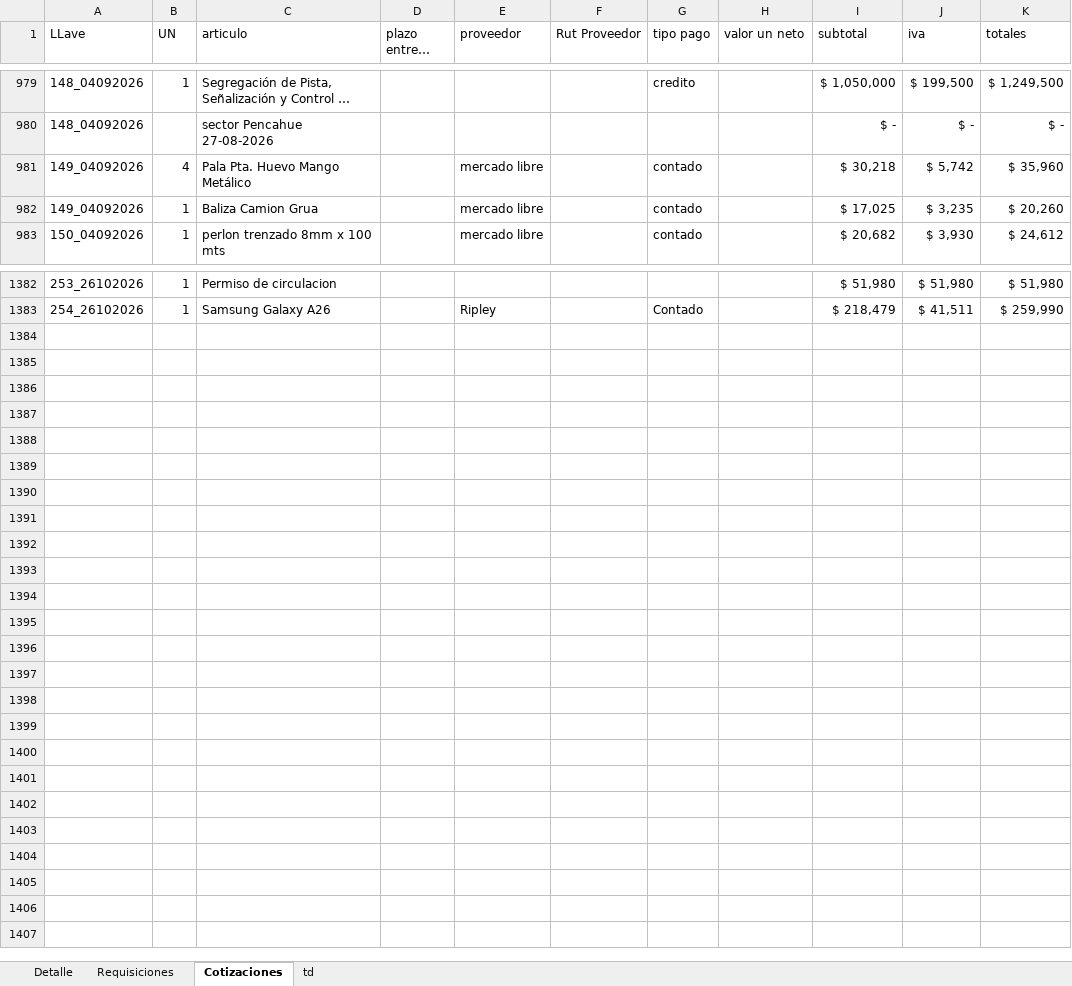
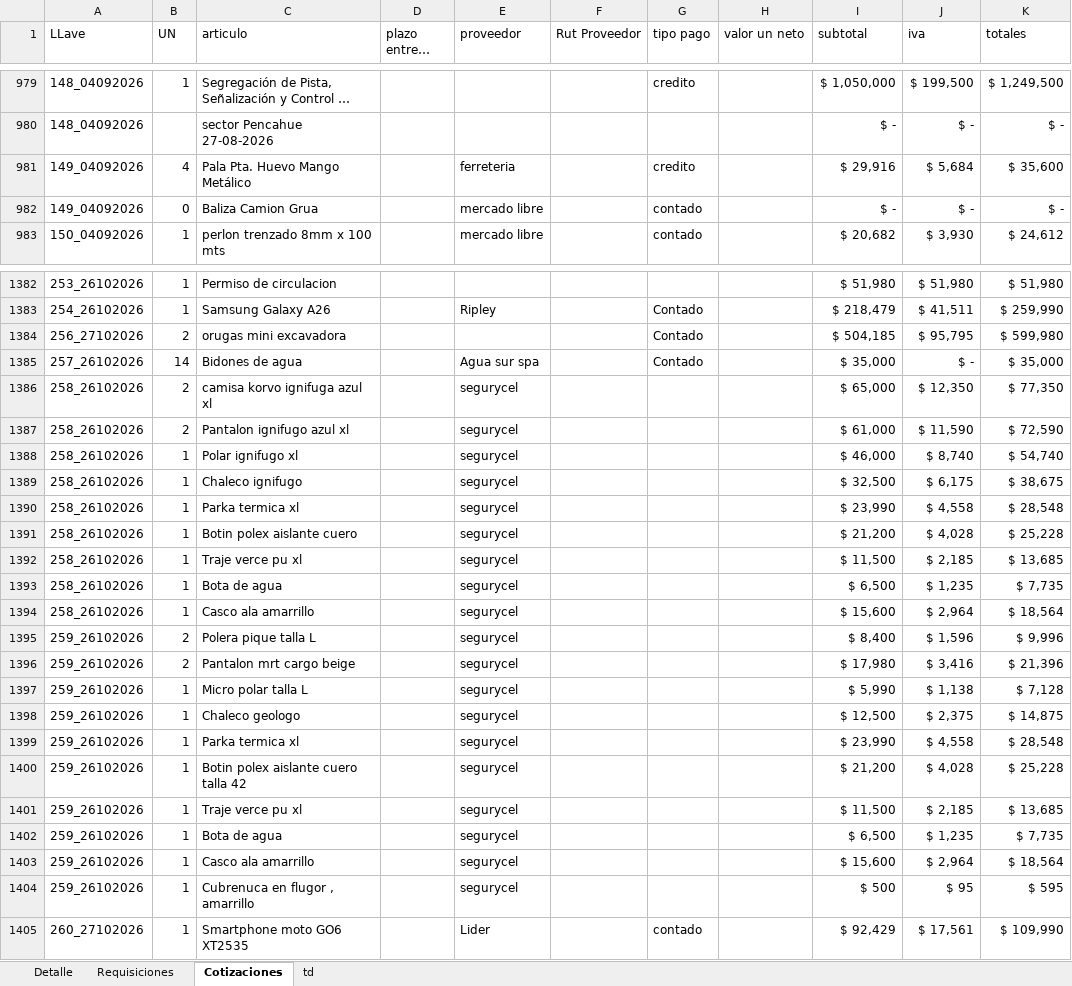
Before and after one commit to RodrigoCay/RequiAA, an Excel workbook: Detalle solicitudes OC.xlsx, sheet Cotizaciones, drawn as a sheet; only a part is shown, gaps mark what is left out; long unchanged cells end in …; values as stored, in another font and other column widths than the file's, no borders; table styles not drawn; rows hold the shown columns only; the diff names each change by its address in the sheet, - before the commit and + after, or states it on an @@ line.

```diff
--- a/Detalle solicitudes OC.xlsx (sheet Cotizaciones)
+++ b/Detalle solicitudes OC.xlsx (sheet Cotizaciones)
-E981 (proveedor): mercado libre
+E981 (proveedor): ferreteria
-G981 (tipo pago): contado
+G981 (tipo pago): credito
-I981 (subtotal): $ 30,218
+I981 (subtotal): $ 29,916
-J981 (iva): $ 5,742
+J981 (iva): $ 5,684
-K981 (totales): $ 35,960
+K981 (totales): $ 35,600
-B982 (UN): 1
+B982 (UN): 0
-I982 (subtotal): $ 17,025
+I982 (subtotal): $ -
-J982 (iva): $ 3,235
+J982 (iva): $ -
-K982 (totales): $ 20,260
+K982 (totales): $ -
+row 1384: 256_27102026 | 2 | orugas mini excavadora |  |  |  | Contado |  | $ 504,185 | $ 95,795 | $ 599,980
+row 1385: 257_26102026 | 14 | Bidones de agua |  | Agua sur spa |  | Contado |  | $ 35,000 | $ - | $ 35,000
+row 1386: 258_26102026 | 2 | camisa korvo ignifuga azul xl |  | segurycel |  |  |  | $ 65,000 | $ 12,350 | $ 77,350
+row 1387: 258_26102026 | 2 | Pantalon ignifugo azul xl |  | segurycel |  |  |  | $ 61,000 | $ 11,590 | $ 72,590
+row 1388: 258_26102026 | 1 | Polar ignifugo xl |  | segurycel |  |  |  | $ 46,000 | $ 8,740 | $ 54,740
+row 1389: 258_26102026 | 1 | Chaleco ignifugo |  | segurycel |  |  |  | $ 32,500 | $ 6,175 | $ 38,675
+row 1390: 258_26102026 | 1 | Parka termica xl |  | segurycel |  |  |  | $ 23,990 | $ 4,558 | $ 28,548
+row 1391: 258_26102026 | 1 | Botin polex aislante cuero |  | segurycel |  |  |  | $ 21,200 | $ 4,028 | $ 25,228
+row 1392: 258_26102026 | 1 | Traje verce pu xl |  | segurycel |  |  |  | $ 11,500 | $ 2,185 | $ 13,685
+row 1393: 258_26102026 | 1 | Bota de agua |  | segurycel |  |  |  | $ 6,500 | $ 1,235 | $ 7,735
+row 1394: 258_26102026 | 1 | Casco ala amarrillo |  | segurycel |  |  |  | $ 15,600 | $ 2,964 | $ 18,564
+row 1395: 259_26102026 | 2 | Polera pique talla L |  | segurycel |  |  |  | $ 8,400 | $ 1,596 | $ 9,996
+row 1396: 259_26102026 | 2 | Pantalon mrt cargo beige |  | segurycel |  |  |  | $ 17,980 | $ 3,416 | $ 21,396
+row 1397: 259_26102026 | 1 | Micro polar talla L |  | segurycel |  |  |  | $ 5,990 | $ 1,138 | $ 7,128
+row 1398: 259_26102026 | 1 | Chaleco geologo |  | segurycel |  |  |  | $ 12,500 | $ 2,375 | $ 14,875
+row 1399: 259_26102026 | 1 | Parka termica xl |  | segurycel |  |  |  | $ 23,990 | $ 4,558 | $ 28,548
+row 1400: 259_26102026 | 1 | Botin polex aislante cuero talla 42 |  | segurycel |  |  |  | $ 21,200 | $ 4,028 | $ 25,228
+row 1401: 259_26102026 | 1 | Traje verce pu xl |  | segurycel |  |  |  | $ 11,500 | $ 2,185 | $ 13,685
+row 1402: 259_26102026 | 1 | Bota de agua |  | segurycel |  |  |  | $ 6,500 | $ 1,235 | $ 7,735
+row 1403: 259_26102026 | 1 | Casco ala amarrillo |  | segurycel |  |  |  | $ 15,600 | $ 2,964 | $ 18,564
+row 1404: 259_26102026 | 1 | Cubrenuca en flugor , amarrillo |  | segurycel |  |  |  | $ 500 | $ 95 | $ 595
+row 1405: 260_27102026 | 1 | Smartphone moto GO6 XT2535 |  | Lider |  | contado |  | $ 92,429 | $ 17,561 | $ 109,990
```
Also changed, not shown: sheet Requisiciones, 1 other file.
